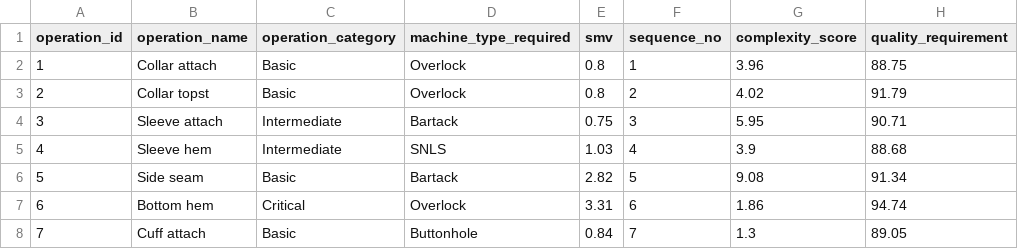
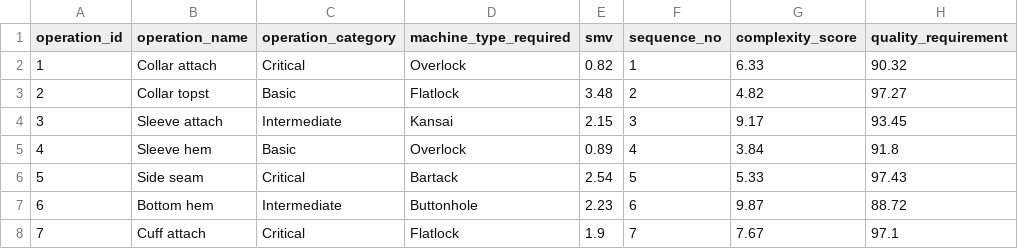
Before and after one commit to udithanayanajith/Nadee, a CSV file: data/operations.csv, drawn as a sheet; only a part is shown; the diff covers the shown part only.

```diff
--- a/data/operations.csv
+++ b/data/operations.csv
@@ -1,8 +1,8 @@
 operation_id,operation_name,operation_category,machine_type_required,smv,sequence_no,complexity_score,quality_requirement
-1,Collar attach,Basic,Overlock,0.8,1,3.96,88.75
-2,Collar topst,Basic,Overlock,0.8,2,4.02,91.79
-3,Sleeve attach,Intermediate,Bartack,0.75,3,5.95,90.71
-4,Sleeve hem,Intermediate,SNLS,1.03,4,3.9,88.68
-5,Side seam,Basic,Bartack,2.82,5,9.08,91.34
-6,Bottom hem,Critical,Overlock,3.31,6,1.86,94.74
-7,Cuff attach,Basic,Buttonhole,0.84,7,1.3,89.05
+1,Collar attach,Critical,Overlock,0.82,1,6.33,90.32
+2,Collar topst,Basic,Flatlock,3.48,2,4.82,97.27
+3,Sleeve attach,Intermediate,Kansai,2.15,3,9.17,93.45
+4,Sleeve hem,Basic,Overlock,0.89,4,3.84,91.8
+5,Side seam,Critical,Bartack,2.54,5,5.33,97.43
+6,Bottom hem,Intermediate,Buttonhole,2.23,6,9.87,88.72
+7,Cuff attach,Critical,Flatlock,1.9,7,7.67,97.1
```
Also changed, not shown: 22 edited cells elsewhere in this file, data/machines_shifts.csv, data/workers.csv, 21 other files.
